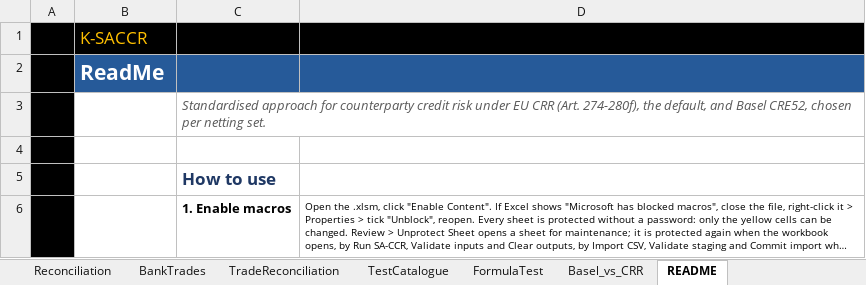
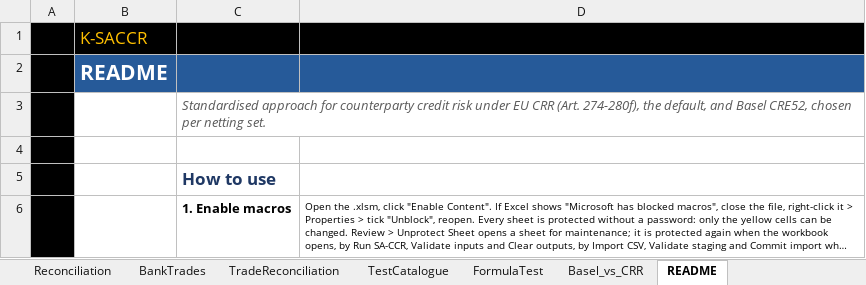
Before and after one commit to danielep71/K-SACCR, an Excel workbook: src/workbook/SACCR_Template.xlsx, sheet README, drawn as a sheet; only a part is shown; long unchanged cells end in …; values as stored, in another font and other column widths than the file's, no borders; charts and pictures not drawn; the diff names each change by its address in the sheet, - before the commit and + after, or states it on an @@ line.

```diff
--- a/src/workbook/SACCR_Template.xlsx (sheet README)
+++ b/src/workbook/SACCR_Template.xlsx (sheet README)
-B2: ReadMe
+B2: README
```
Also changed, not shown: sheet Results, sheet TradeCalc, sheet Params, sheet NettingSets, sheet HedgingSets, sheet TradeReconciliation, 6 more sheets, formulas that keep their value, charts or pictures, 24 other files.
